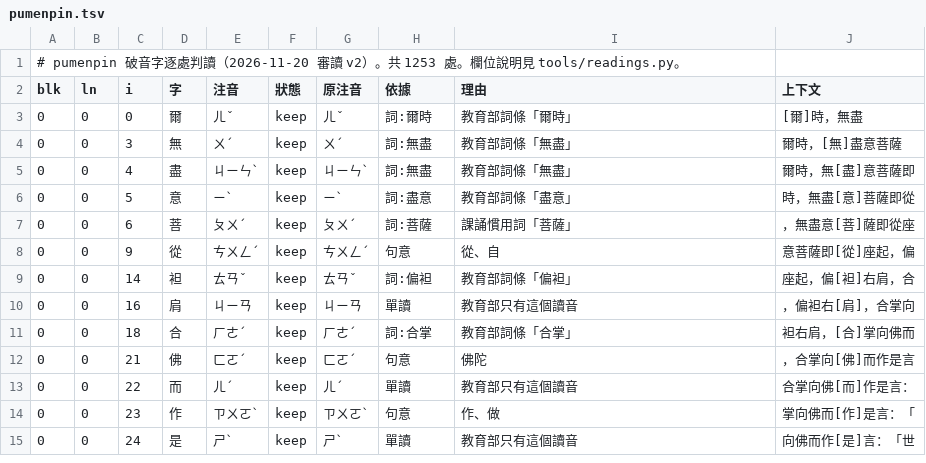
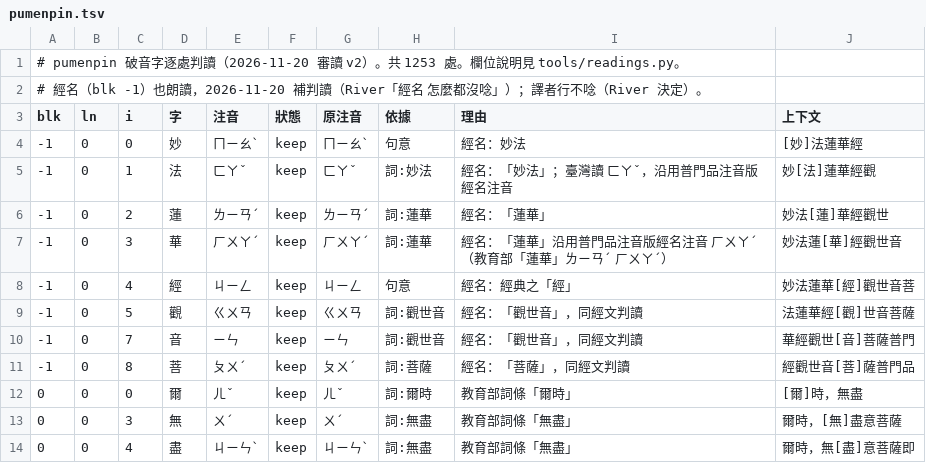
Before and after one commit to grayspace-tw/grayspace-tw.github.io, a TSV file: mantra/reader/tools/readings/decisions/pumenpin.tsv, drawn as a sheet; only a part is shown; the shorter side is filled out with more unchanged rows; the diff names each change by its address in the sheet, - before the commit and + after, or states it on an @@ line.

Commit message:
mantra: 咒語目錄改成跟經文閱讀一樣、經文語速 1/1.25/1.5、經名頭尾朗讀、全螢幕按鈕、朗讀控制移至上方
Deploys the prepared mantra package (28 files, checksum-verified) onto main at 0cc60a4.

- 咒語目錄改成跟經文閱讀一樣
- 經文語速 1 / 1.25 / 1.5
- 經名頭尾朗讀
- 全螢幕按鈕
- 朗讀控制移至上方

```diff
--- a/mantra/reader/tools/readings/decisions/pumenpin.tsv
+++ b/mantra/reader/tools/readings/decisions/pumenpin.tsv
+row 2: # 經名（blk -1）也朗讀，2026-11-20 補判讀（River「經名 怎麼都沒唸」）；譯者行不唸（River 決定）。
+row 4: -1 | 0 | 0 | 妙 | ㄇㄧㄠˋ | keep | ㄇㄧㄠˋ | 句意 | 經名：妙法 | [妙]法蓮華經
+row 5: -1 | 0 | 1 | 法 | ㄈㄚˇ | keep | ㄈㄚˇ | 詞:妙法 | 經名：「妙法」；臺灣讀 ㄈㄚˇ，沿用普門品注音版經名注音 | 妙[法]蓮華經觀
+row 6: -1 | 0 | 2 | 蓮 | ㄌㄧㄢˊ | keep | ㄌㄧㄢˊ | 詞:蓮華 | 經名：「蓮華」 | 妙法[蓮]華經觀世
+row 7: -1 | 0 | 3 | 華 | ㄏㄨㄚˊ | keep | ㄏㄨㄚˊ | 詞:蓮華 | 經名：「蓮華」沿用普門品注音版經名注音 ㄏㄨㄚˊ（教育部「蓮華」ㄌㄧㄢˊ ㄏㄨㄚˊ） | 妙法蓮[華]經觀世音
+row 8: -1 | 0 | 4 | 經 | ㄐㄧㄥ | keep | ㄐㄧㄥ | 句意 | 經名：經典之「經」 | 妙法蓮華[經]觀世音菩
+row 9: -1 | 0 | 5 | 觀 | ㄍㄨㄢ | keep | ㄍㄨㄢ | 詞:觀世音 | 經名：「觀世音」，同經文判讀 | 法蓮華經[觀]世音菩薩
+row 10: -1 | 0 | 7 | 音 | ㄧㄣ | keep | ㄧㄣ | 詞:觀世音 | 經名：「觀世音」，同經文判讀 | 華經觀世[音]菩薩普門
+row 11: -1 | 0 | 8 | 菩 | ㄆㄨˊ | keep | ㄆㄨˊ | 詞:菩薩 | 經名：「菩薩」，同經文判讀 | 經觀世音[菩]薩普門品
```
Also changed, not shown: mantra/reader/tools/readings/decisions/amituo.tsv, mantra/reader/tools/readings/decisions/dashizhi.tsv, 25 other files.
